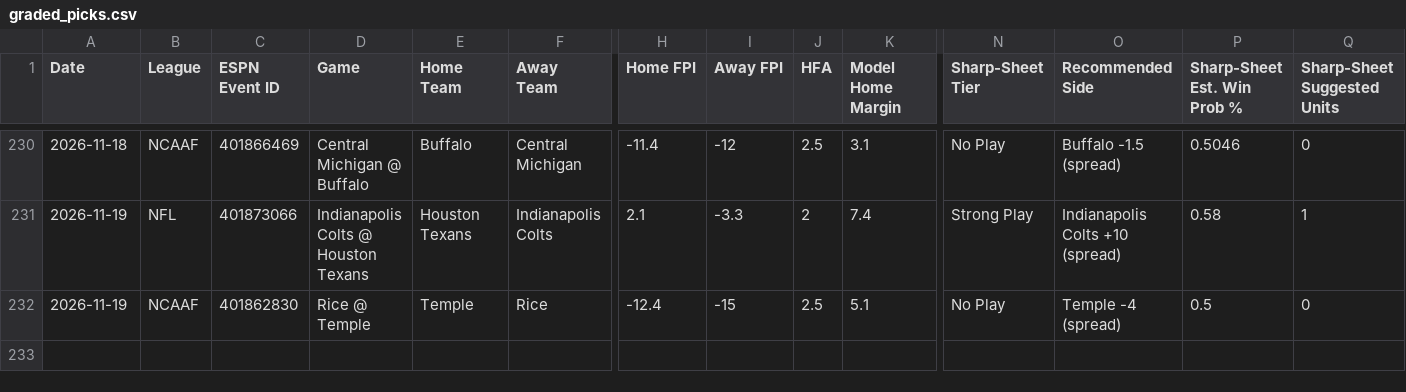
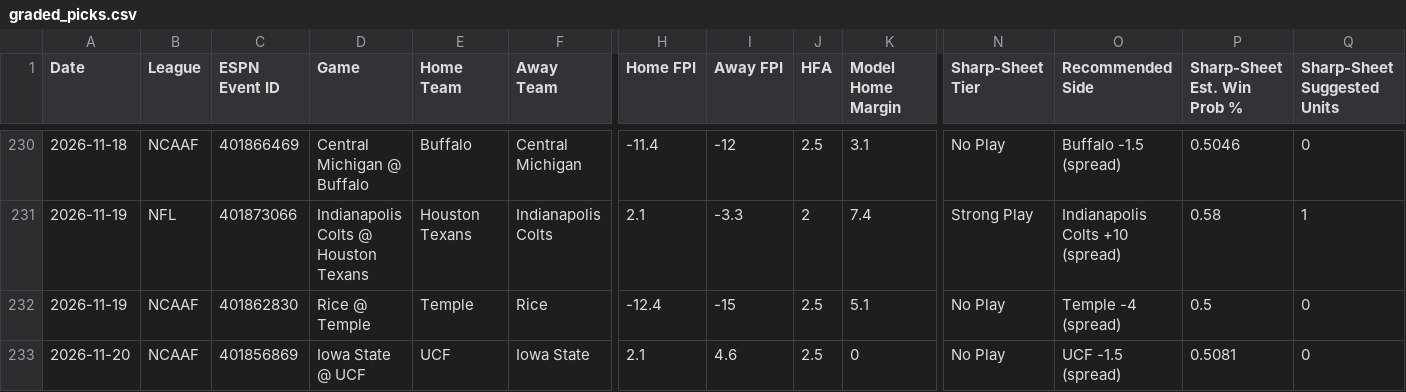
Before and after one commit to Fluff421/custom-claude-skills, a CSV file: signal-desk/data/graded_picks.csv, drawn as a sheet; only a part is shown, gaps mark what is left out; rows hold the shown columns only; the diff names each change by its address in the sheet, - before the commit and + after, or states it on an @@ line.

```diff
--- a/signal-desk/data/graded_picks.csv
+++ b/signal-desk/data/graded_picks.csv
+row 233: 2026-11-20 | NCAAF | 401856869 | Iowa State @ UCF | UCF | Iowa State | 2.1 | 4.6 | 2.5 | 0 | No Play | UCF -1.5 (spread) | 0.5081 | 0
```
Also changed, not shown: signal-desk/intelligence/learning_state.csv, signal-desk/intelligence/markets/lines_log.csv, 15 other files.
